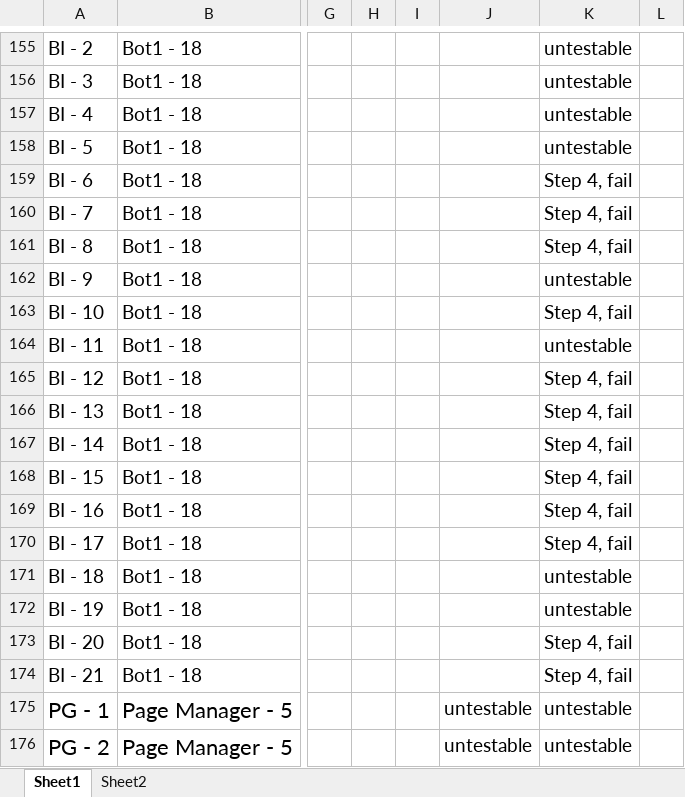
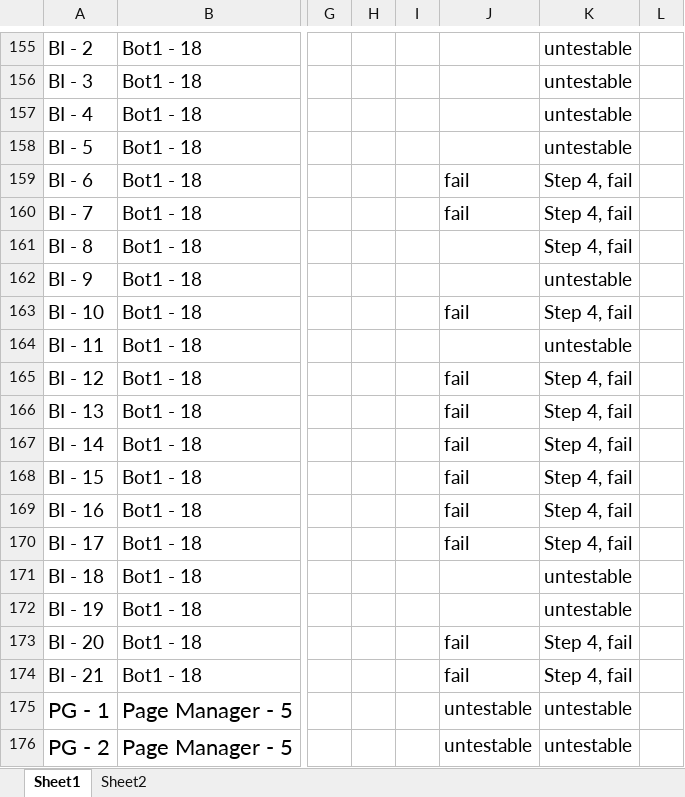
Before and after one commit to utastudents/cse3310-sp25-004, an Excel workbook: FinalRequirements/FinalRequirements.xlsx, sheet Sheet1, drawn as a sheet; only a part is shown, gaps mark what is left out; values as stored, in another font and other column widths than the file's, no borders; charts and pictures not drawn; the diff covers the shown part only; the diff names each change by its address in the sheet, - before the commit and + after, or states it on an @@ line.

```diff
--- a/FinalRequirements/FinalRequirements.xlsx (sheet Sheet1)
+++ b/FinalRequirements/FinalRequirements.xlsx (sheet Sheet1)
-J159:J160: (empty)
+J159:J160: fail
-J163: (empty)
+J163: fail
-J165:J170: (empty)
+J165:J170: fail
-J173:J174: (empty)
+J173:J174: fail
```
Also changed, not shown: 12 edited cells elsewhere in this sheet.
